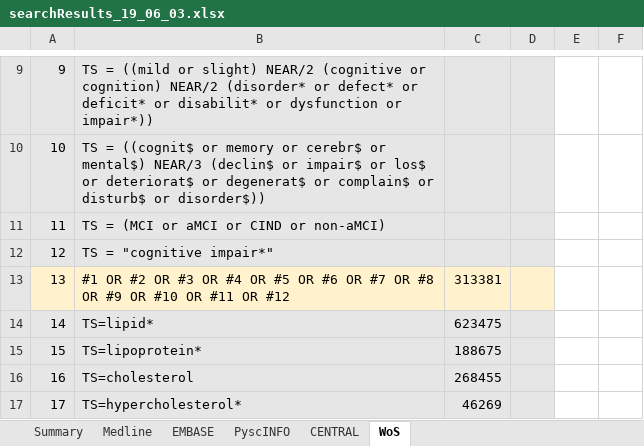
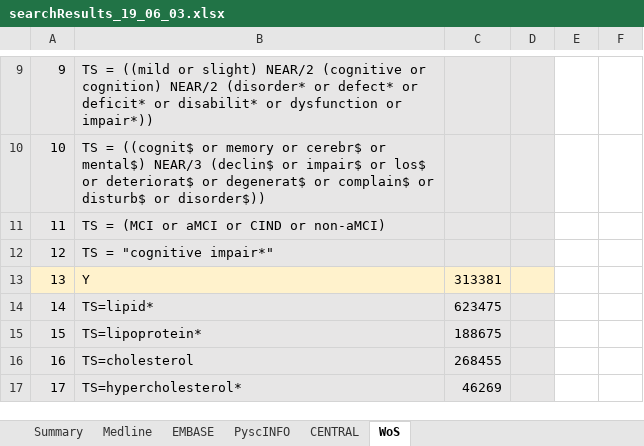
Before and after one commit to mcguinlu/thesis, an Excel workbook: data/sys-rev/searchResults_19_06_03.xlsx, sheet WoS, drawn as a sheet; only a part is shown, gaps mark what is left out; values as stored, in another font and other column widths than the file's, no borders; the diff names each change by its address in the sheet, - before the commit and + after, or states it on an @@ line.

```diff
--- a/data/sys-rev/searchResults_19_06_03.xlsx (sheet WoS)
+++ b/data/sys-rev/searchResults_19_06_03.xlsx (sheet WoS)
-B13: #1 OR #2 OR #3 OR #4 OR #5 OR #6 OR #7 OR #8 OR #9 OR #10 OR #11 OR #12
+B13: Y
```
Also changed, not shown: 30 other files.
